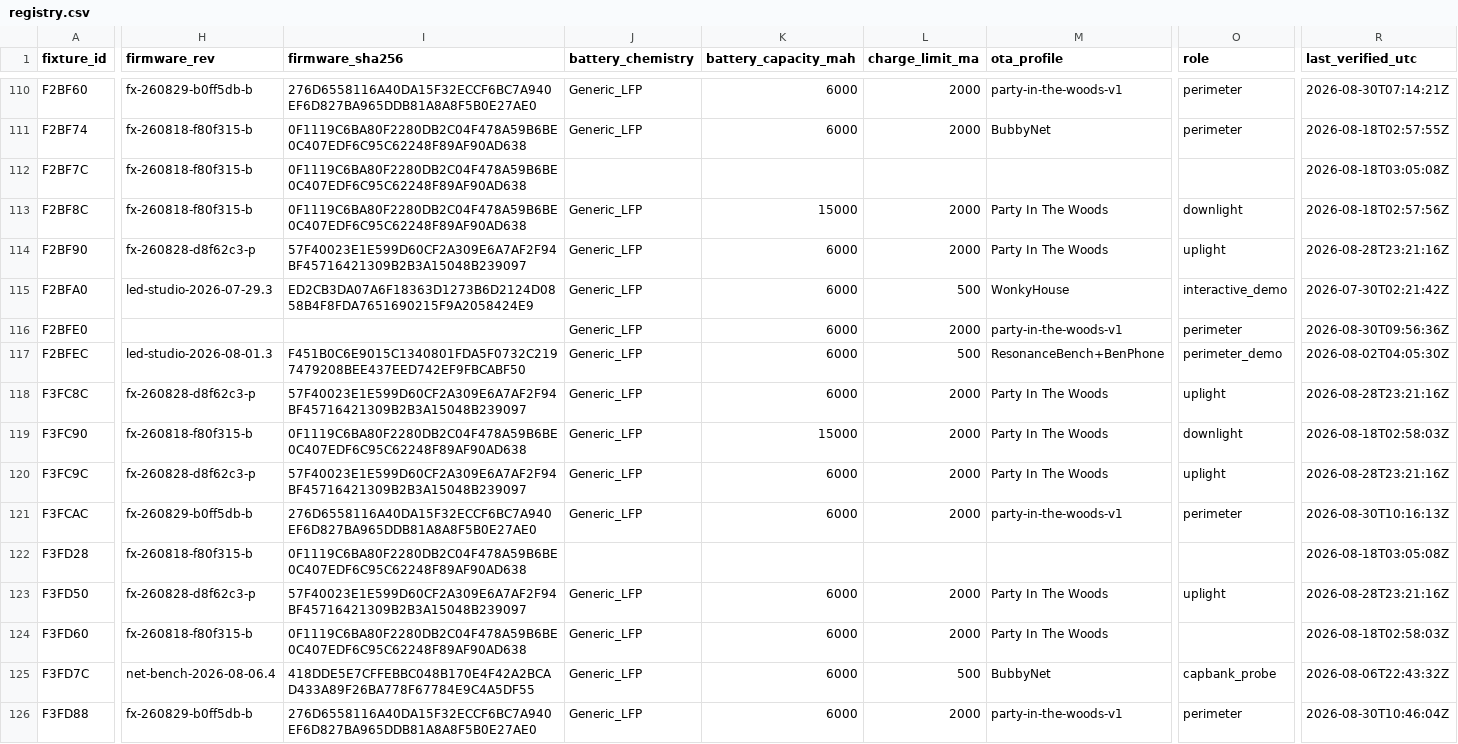
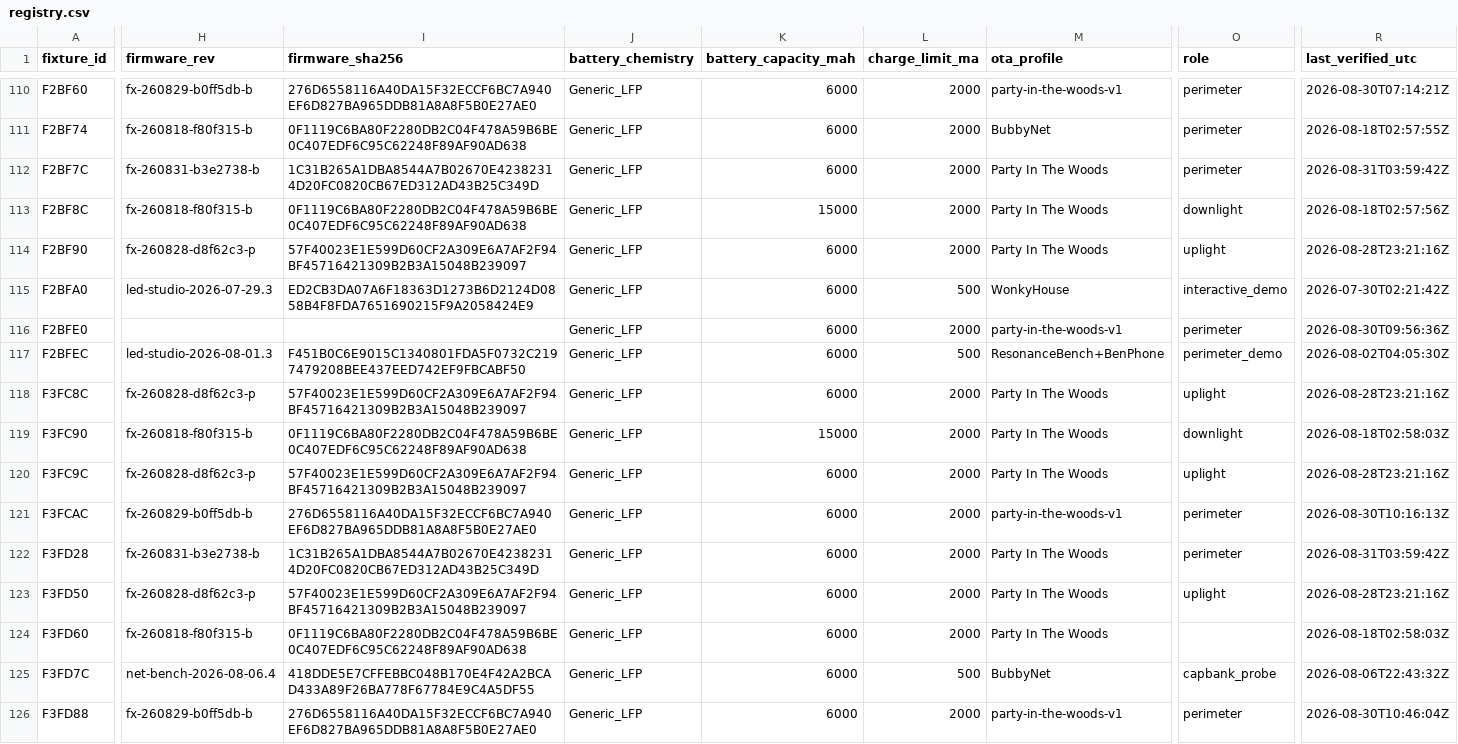
Before and after one commit to beneckart/resonance-lighting, a CSV file: ops/fleet/registry.csv, drawn as a sheet; only a part is shown, gaps mark what is left out; the diff covers the shown part only; the diff names each change by its address in the sheet, - before the commit and + after, or states it on an @@ line.

Commit message:
Record final-burn fleet deployment and census

```diff
--- a/ops/fleet/registry.csv
+++ b/ops/fleet/registry.csv
-H112 (firmware_rev): fx-260818-f80f315-b
+H112 (firmware_rev): fx-260831-b3e2738-b
-I112 (firmware_sha256): 0F1119C6BA80F2280DB2C04F478A59B6BE0C407EDF6C95C62248F89AF90AD638
+I112 (firmware_sha256): 1C31B265A1DBA8544A7B02670E42382314D20FC0820CB67ED312AD43B25C349D
-J112 (battery_chemistry): (empty)
+J112 (battery_chemistry): Generic_LFP
-K112 (battery_capacity_mah): (empty)
+K112 (battery_capacity_mah): 6000
-L112 (charge_limit_ma): (empty)
+L112 (charge_limit_ma): 2000
-M112 (ota_profile): (empty)
+M112 (ota_profile): Party In The Woods
-O112 (role): (empty)
+O112 (role): perimeter
-R112 (last_verified_utc): 2026-08-18T03:05:08Z
+R112 (last_verified_utc): 2026-08-31T03:59:42Z
-H122 (firmware_rev): fx-260818-f80f315-b
+H122 (firmware_rev): fx-260831-b3e2738-b
-I122 (firmware_sha256): 0F1119C6BA80F2280DB2C04F478A59B6BE0C407EDF6C95C62248F89AF90AD638
+I122 (firmware_sha256): 1C31B265A1DBA8544A7B02670E42382314D20FC0820CB67ED312AD43B25C349D
-J122 (battery_chemistry): (empty)
+J122 (battery_chemistry): Generic_LFP
-K122 (battery_capacity_mah): (empty)
+K122 (battery_capacity_mah): 6000
-L122 (charge_limit_ma): (empty)
+L122 (charge_limit_ma): 2000
-M122 (ota_profile): (empty)
+M122 (ota_profile): Party In The Woods
-O122 (role): (empty)
+O122 (role): perimeter
-R122 (last_verified_utc): 2026-08-18T03:05:08Z
+R122 (last_verified_utc): 2026-08-31T03:59:42Z
```
Also changed, not shown: 3 edited cells elsewhere in this file, 25 other files.
